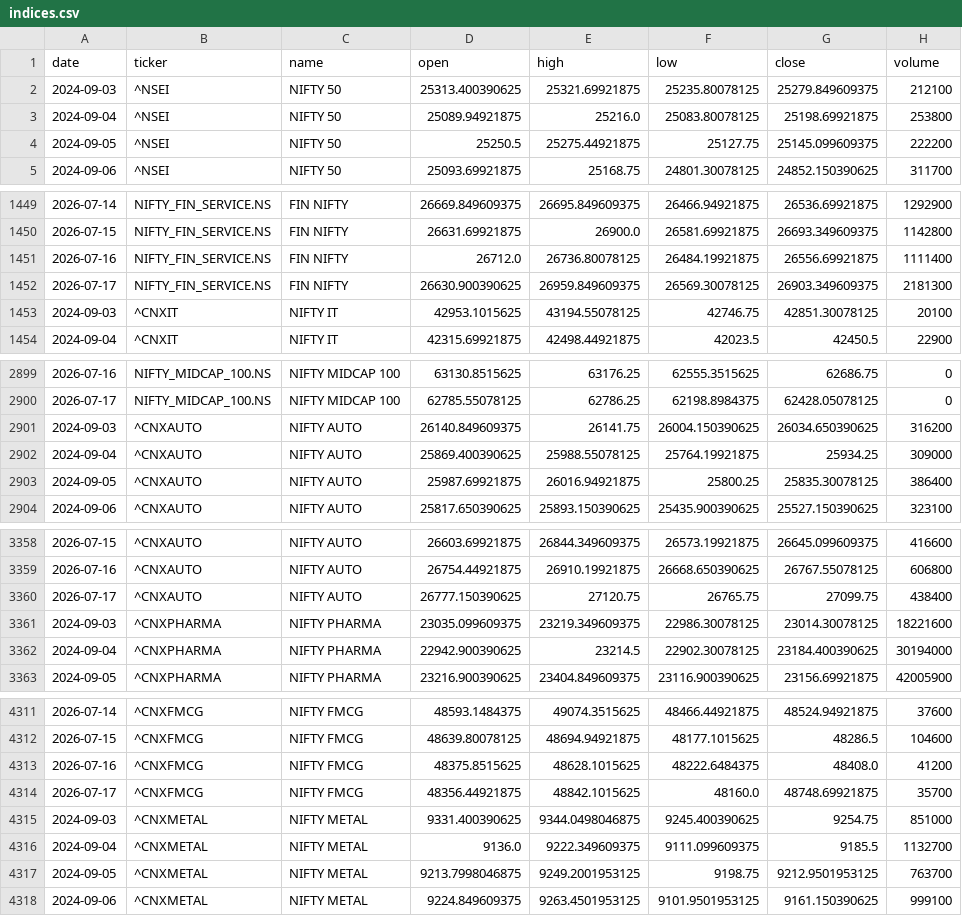
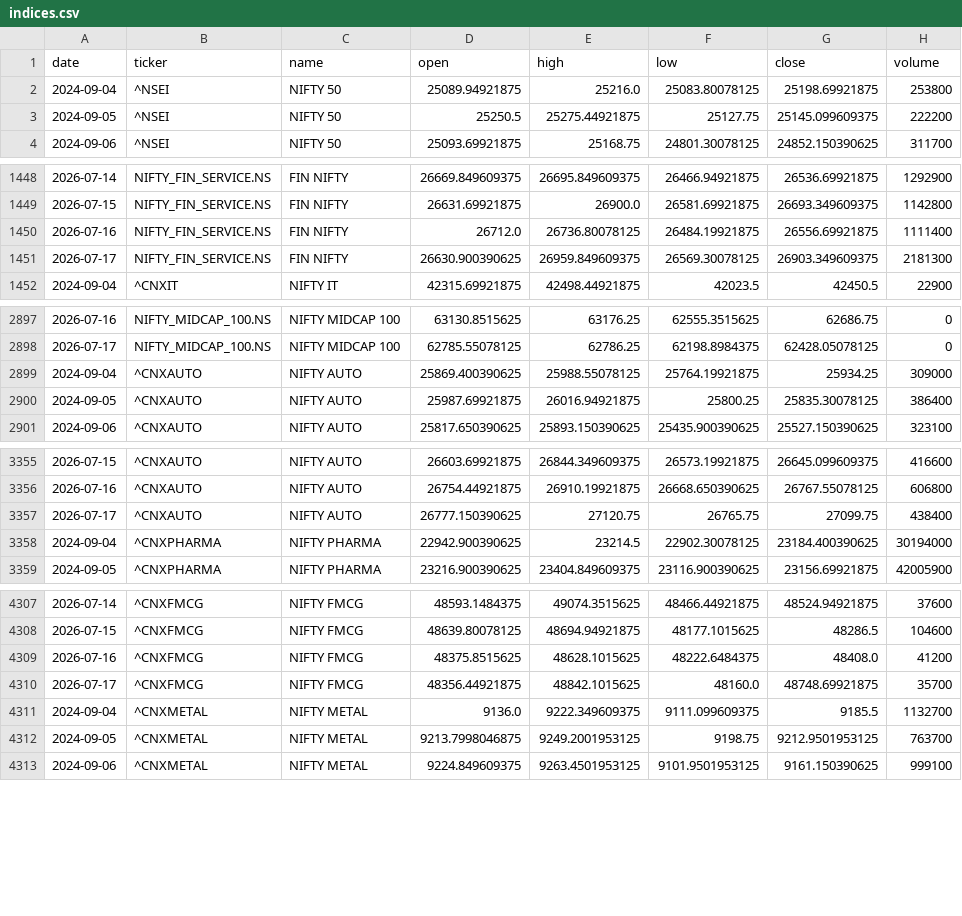
Before and after one commit to aryachirag02/swing-desk, a CSV file: data/indices.csv, drawn as a sheet; only a part is shown, gaps mark what is left out; the diff covers the shown part only.

```diff
--- a/data/indices.csv
+++ b/data/indices.csv
@@ -1,3 +1,2 @@
 date,ticker,name,open,high,low,close,volume
-2024-09-03,^NSEI,NIFTY 50,25313.400390625,25321.69921875,25235.80078125,25279.849609375,212100
 2024-09-04,^NSEI,NIFTY 50,25089.94921875,25216.0,25083.80078125,25198.69921875,253800
@@ -1452,3 +1451,2 @@ date,ticker,name,open,high,low,close,volume
 2026-07-17,NIFTY_FIN_SERVICE.NS,FIN NIFTY,26630.900390625,26959.849609375,26569.30078125,26903.349609375,2181300
-2024-09-03,^CNXIT,NIFTY IT,42953.1015625,43194.55078125,42746.75,42851.30078125,20100
 2024-09-04,^CNXIT,NIFTY IT,42315.69921875,42498.44921875,42023.5,42450.5,22900
@@ -2900,3 +2898,2 @@ date,ticker,name,open,high,low,close,volume
 2026-07-17,NIFTY_MIDCAP_100.NS,NIFTY MIDCAP 100,62785.55078125,62786.25,62198.8984375,62428.05078125,0
-2024-09-03,^CNXAUTO,NIFTY AUTO,26140.849609375,26141.75,26004.150390625,26034.650390625,316200
 2024-09-04,^CNXAUTO,NIFTY AUTO,25869.400390625,25988.55078125,25764.19921875,25934.25,309000
@@ -3360,3 +3357,2 @@ date,ticker,name,open,high,low,close,volume
 2026-07-17,^CNXAUTO,NIFTY AUTO,26777.150390625,27120.75,26765.75,27099.75,438400
-2024-09-03,^CNXPHARMA,NIFTY PHARMA,23035.099609375,23219.349609375,22986.30078125,23014.30078125,18221600
 2024-09-04,^CNXPHARMA,NIFTY PHARMA,22942.900390625,23214.5,22902.30078125,23184.400390625,30194000
@@ -4314,3 +4310,2 @@ date,ticker,name,open,high,low,close,volume
 2026-07-17,^CNXFMCG,NIFTY FMCG,48356.44921875,48842.1015625,48160.0,48748.69921875,35700
-2024-09-03,^CNXMETAL,NIFTY METAL,9331.400390625,9344.0498046875,9245.400390625,9254.75,851000
 2024-09-04,^CNXMETAL,NIFTY METAL,9136.0,9222.349609375,9111.099609375,9185.5,1132700
```
Also changed, not shown: 5 added rows and 10 removed rows elsewhere in this file, 7 other files.
